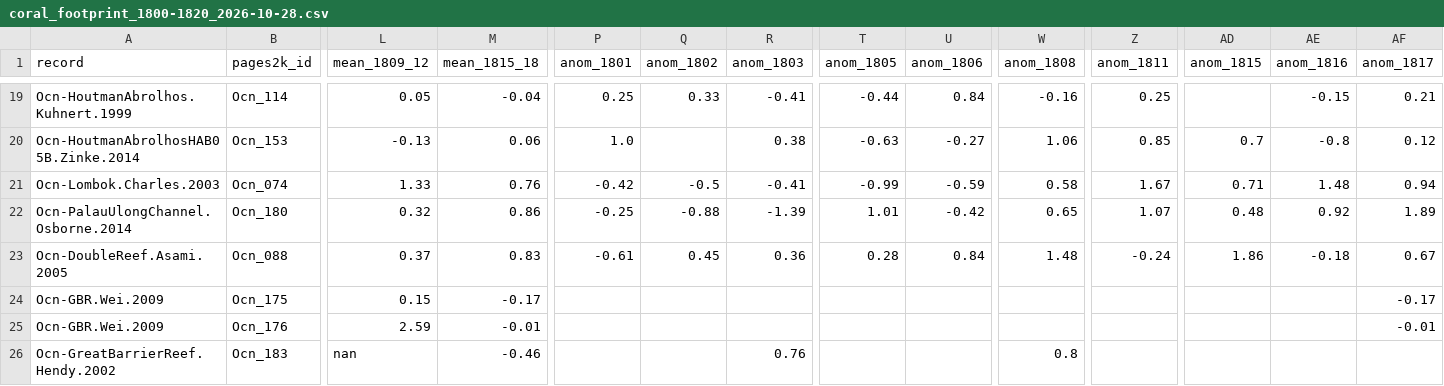
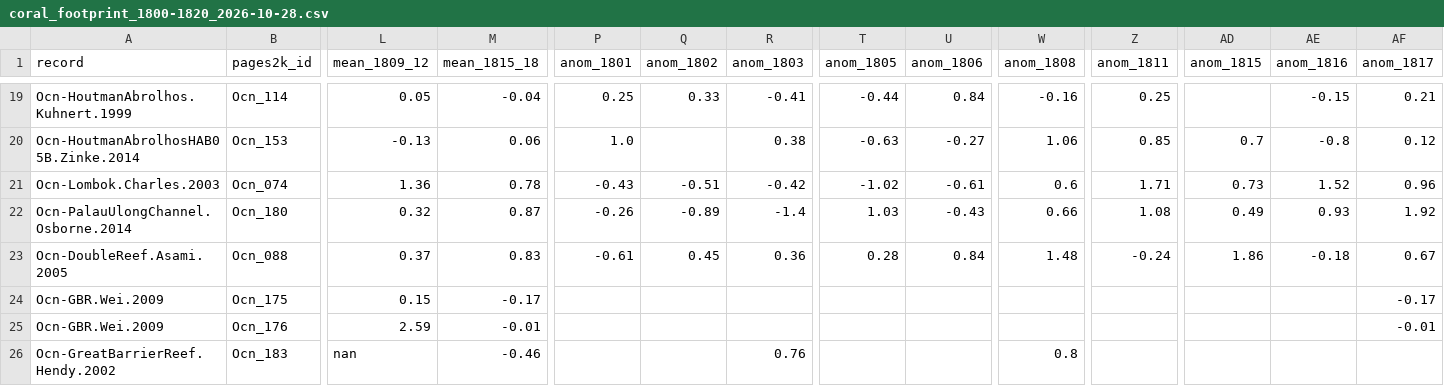
Before and after one commit to WilliamJohnSuk/1808-eruption-search, a CSV file: data/coral_footprint_1800-1820_2026-10-28.csv, drawn as a sheet; only a part is shown, gaps mark what is left out; the diff covers the shown part only; the diff names each change by its address in the sheet, - before the commit and + after, or states it on an @@ line.

```diff
--- a/data/coral_footprint_1800-1820_2026-10-28.csv
+++ b/data/coral_footprint_1800-1820_2026-10-28.csv
-L21 (mean_1809_12): 1.33
+L21 (mean_1809_12): 1.36
-M21 (mean_1815_18): 0.76
+M21 (mean_1815_18): 0.78
-P21 (anom_1801): -0.42
+P21 (anom_1801): -0.43
-Q21 (anom_1802): -0.5
+Q21 (anom_1802): -0.51
-R21 (anom_1803): -0.41
+R21 (anom_1803): -0.42
-T21 (anom_1805): -0.99
+T21 (anom_1805): -1.02
-U21 (anom_1806): -0.59
+U21 (anom_1806): -0.61
-W21 (anom_1808): 0.58
+W21 (anom_1808): 0.6
-Z21 (anom_1811): 1.67
+Z21 (anom_1811): 1.71
-AD21 (anom_1815): 0.71
+AD21 (anom_1815): 0.73
-AE21 (anom_1816): 1.48
+AE21 (anom_1816): 1.52
-AF21 (anom_1817): 0.94
+AF21 (anom_1817): 0.96
-M22 (mean_1815_18): 0.86
+M22 (mean_1815_18): 0.87
-P22 (anom_1801): -0.25
+P22 (anom_1801): -0.26
-Q22 (anom_1802): -0.88
+Q22 (anom_1802): -0.89
-R22 (anom_1803): -1.39
+R22 (anom_1803): -1.4
-T22 (anom_1805): 1.01
+T22 (anom_1805): 1.03
-U22 (anom_1806): -0.42
+U22 (anom_1806): -0.43
-W22 (anom_1808): 0.65
+W22 (anom_1808): 0.66
-Z22 (anom_1811): 1.07
+Z22 (anom_1811): 1.08
-AD22 (anom_1815): 0.48
+AD22 (anom_1815): 0.49
-AE22 (anom_1816): 0.92
+AE22 (anom_1816): 0.93
-AF22 (anom_1817): 1.89
+AF22 (anom_1817): 1.92
```
Also changed, not shown: 8 edited cells elsewhere in this file, findings/findings.csv, 14 other files.
